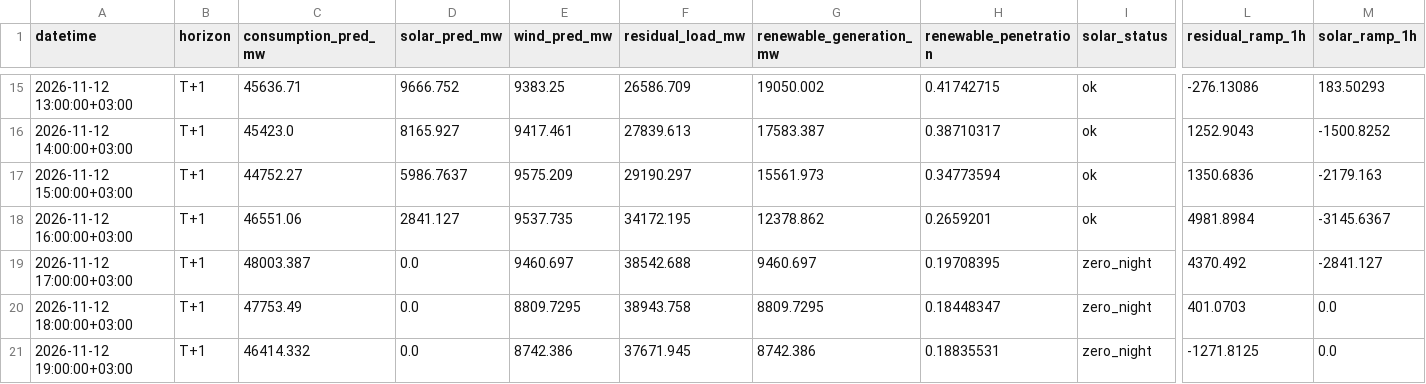
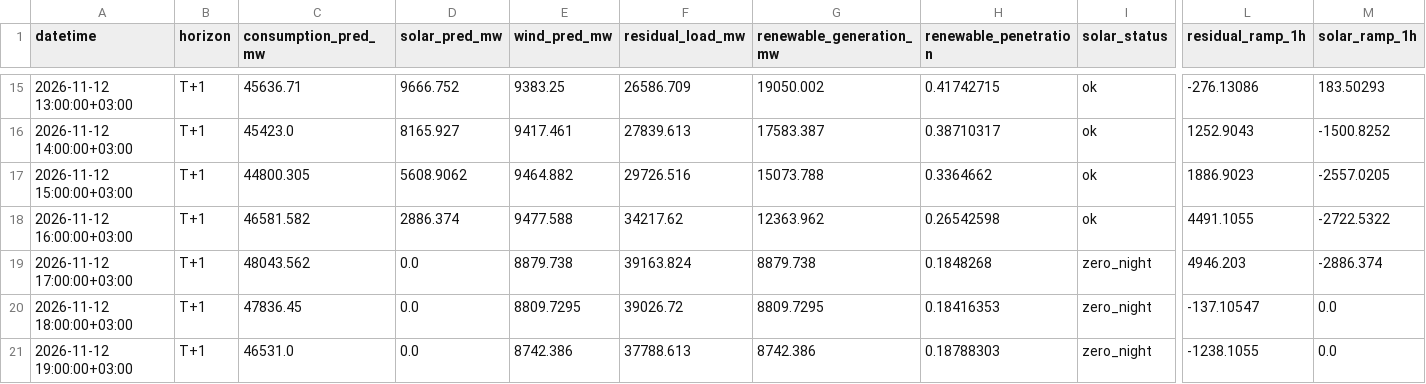
Before and after one commit to dattik12/turkiye-t2-daysahead, a CSV file: data/forecast/ptf_features/latest.csv, drawn as a sheet; only a part is shown, gaps mark what is left out; the diff covers the shown part only; the diff names each change by its address in the sheet, - before the commit and + after, or states it on an @@ line.

Commit message:
daily: 2026-11-12-0028 forecast + mape

```diff
--- a/data/forecast/ptf_features/latest.csv
+++ b/data/forecast/ptf_features/latest.csv
-C17 (consumption_pred_mw): 44752.27
+C17 (consumption_pred_mw): 44800.305
-D17 (solar_pred_mw): 5986.7637
+D17 (solar_pred_mw): 5608.9062
-E17 (wind_pred_mw): 9575.209
+E17 (wind_pred_mw): 9464.882
-F17 (residual_load_mw): 29190.297
+F17 (residual_load_mw): 29726.516
-G17 (renewable_generation_mw): 15561.973
+G17 (renewable_generation_mw): 15073.788
-H17 (renewable_penetration): 0.34773594
+H17 (renewable_penetration): 0.3364662
-L17 (residual_ramp_1h): 1350.6836
+L17 (residual_ramp_1h): 1886.9023
-M17 (solar_ramp_1h): -2179.163
+M17 (solar_ramp_1h): -2557.0205
-C18 (consumption_pred_mw): 46551.06
+C18 (consumption_pred_mw): 46581.582
-D18 (solar_pred_mw): 2841.127
+D18 (solar_pred_mw): 2886.374
-E18 (wind_pred_mw): 9537.735
+E18 (wind_pred_mw): 9477.588
-F18 (residual_load_mw): 34172.195
+F18 (residual_load_mw): 34217.62
-G18 (renewable_generation_mw): 12378.862
+G18 (renewable_generation_mw): 12363.962
-H18 (renewable_penetration): 0.2659201
+H18 (renewable_penetration): 0.26542598
-L18 (residual_ramp_1h): 4981.8984
+L18 (residual_ramp_1h): 4491.1055
-M18 (solar_ramp_1h): -3145.6367
+M18 (solar_ramp_1h): -2722.5322
-C19 (consumption_pred_mw): 48003.387
+C19 (consumption_pred_mw): 48043.562
-E19 (wind_pred_mw): 9460.697
+E19 (wind_pred_mw): 8879.738
-F19 (residual_load_mw): 38542.688
+F19 (residual_load_mw): 39163.824
-G19 (renewable_generation_mw): 9460.697
+G19 (renewable_generation_mw): 8879.738
-H19 (renewable_penetration): 0.19708395
+H19 (renewable_penetration): 0.1848268
-L19 (residual_ramp_1h): 4370.492
+L19 (residual_ramp_1h): 4946.203
-M19 (solar_ramp_1h): -2841.127
+M19 (solar_ramp_1h): -2886.374
-C20 (consumption_pred_mw): 47753.49
+C20 (consumption_pred_mw): 47836.45
-F20 (residual_load_mw): 38943.758
+F20 (residual_load_mw): 39026.72
-H20 (renewable_penetration): 0.18448347
+H20 (renewable_penetration): 0.18416353
-L20 (residual_ramp_1h): 401.0703
+L20 (residual_ramp_1h): -137.10547
-C21 (consumption_pred_mw): 46414.332
+C21 (consumption_pred_mw): 46531.0
-F21 (residual_load_mw): 37671.945
+F21 (residual_load_mw): 37788.613
-H21 (renewable_penetration): 0.18835531
+H21 (renewable_penetration): 0.18788303
-L21 (residual_ramp_1h): -1271.8125
+L21 (residual_ramp_1h): -1238.1055
```
Also changed, not shown: 166 edited cells elsewhere in this file, data/results/forecast_results.csv, data/results/mape_history.csv, 6 other files.
